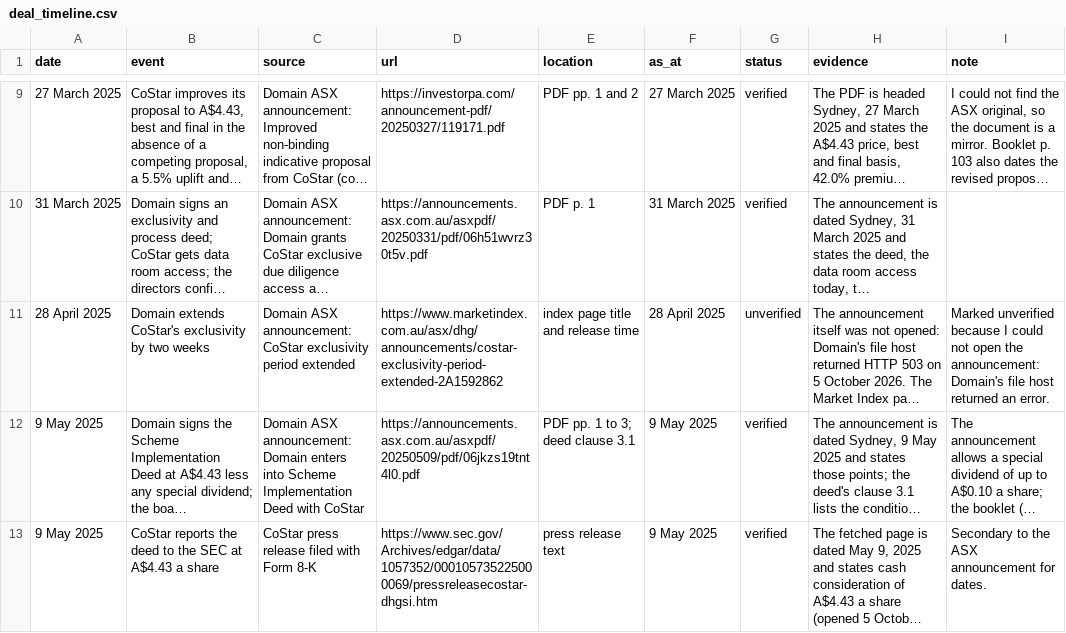
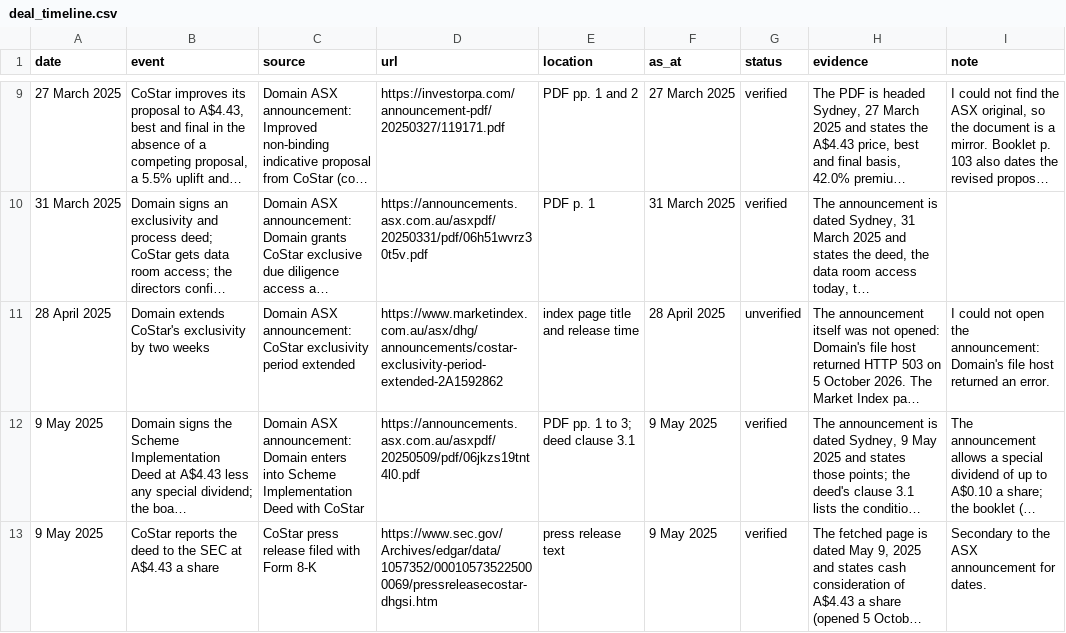
Before and after one commit to shivanisrinivasanln-git/asx-takeover-valuation, a CSV file: data/extracted/deal_timeline.csv, drawn as a sheet; only a part is shown, gaps mark what is left out; long unchanged cells end in …; the diff names each change by its address in the sheet, - before the commit and + after, or states it on an @@ line.

```diff
--- a/data/extracted/deal_timeline.csv
+++ b/data/extracted/deal_timeline.csv
-I11 (note): Marked unverified because I could…
+I11 (note): I could…
```
Also changed, not shown: data/written/limitations.csv, 25 other files.
